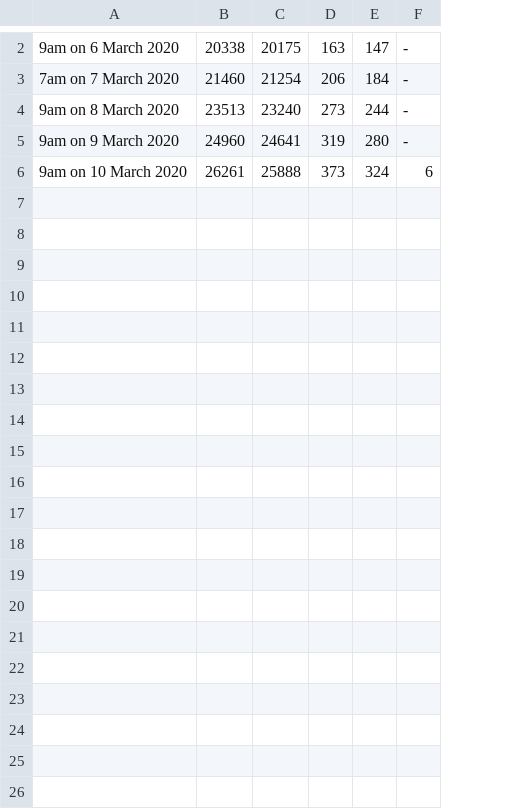
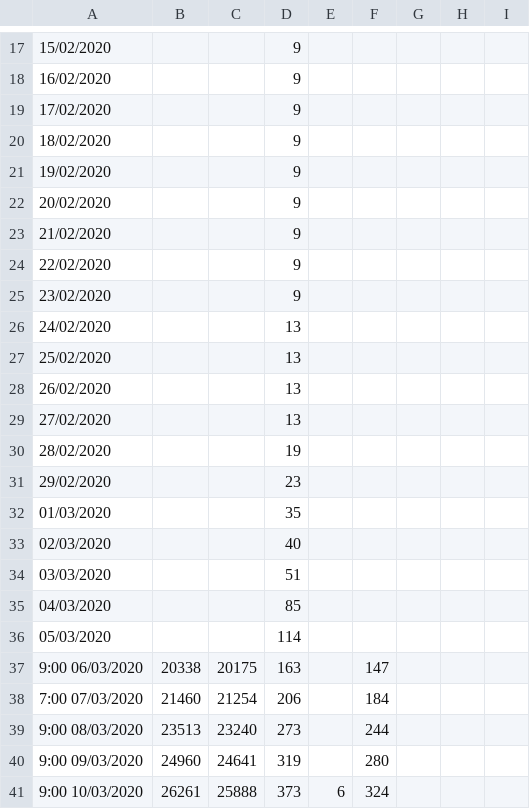
Before and after one commit to xshaun/covid-19-uk, a CSV file: number-of-cases-in-UK.csv, drawn as a sheet; only a part is shown, gaps mark what is left out; removed rows and columns are numbered as before the commit, all else as after; the diff covers the shown part only; the diff names each change by its address in the sheet, - before the commit and + after, or states it on an @@ line.

Commit message:
refine data format and update at 17:56 on 11/03/2020

```diff
--- a/number-of-cases-in-UK.csv
+++ b/number-of-cases-in-UK.csv
-column A, rows 2-6: 9am on 6 March 2020 | 7am on 7 March 2020 | 9am on 8 March 2020 | 9am on 9 March 2020 | 9am on 10 March 2020
+column A, rows 37-41: 9:00 06/03/2020 | 7:00 07/03/2020 | 9:00 08/03/2020 | 9:00 09/03/2020 | 9:00 10/03/2020
-column D, rows 2-6: 163 | 206 | 273 | 319 | 373
+column D, rows 37-41: 163 | 206 | 273 | 319 | 373
+column E, row 41: 6
-column F, rows 2-6: - | - | - | - | 6
+column G, empty
+column H, empty
+column I, empty
+row 17: 15/02/2020 |  |  | 9
+row 18: 16/02/2020 |  |  | 9
+row 19: 17/02/2020 |  |  | 9
+row 20: 18/02/2020 |  |  | 9
+row 21: 19/02/2020 |  |  | 9
+row 22: 20/02/2020 |  |  | 9
+row 23: 21/02/2020 |  |  | 9
+row 24: 22/02/2020 |  |  | 9
+row 25: 23/02/2020 |  |  | 9
+row 26: 24/02/2020 |  |  | 13
+row 27: 25/02/2020 |  |  | 13
+row 28: 26/02/2020 |  |  | 13
+row 29: 27/02/2020 |  |  | 13
+row 30: 28/02/2020 |  |  | 19
+row 31: 29/02/2020 |  |  | 23
+row 32: 01/03/2020 |  |  | 35
+row 33: 02/03/2020 |  |  | 40
+row 34: 03/03/2020 |  |  | 51
+row 35: 04/03/2020 |  |  | 85
+row 36: 05/03/2020 |  |  | 114
```
Also changed, not shown: 16 added rows and 3 edited cells elsewhere in this file, cases-identified-in-England.csv, 3 other files.
